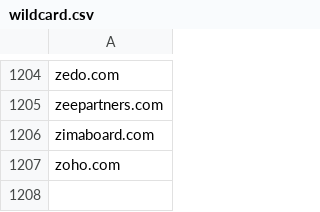
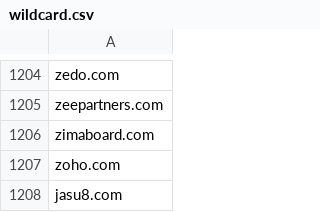
Before and after one commit to mypdns/matrix, a CSV file: source/adware/wildcard.csv, drawn as a sheet; only a part is shown, gaps mark what is left out.

Commit message:
jasu8.com
Fix https://github.com/mypdns/matrix/issues/126868

```diff
--- a/source/adware/wildcard.csv
+++ b/source/adware/wildcard.csv
@@ -1207 +1207,2 @@ zimaboard.com
 zoho.com
+jasu8.com
```
Also changed, not shown: source/redirector/wildcard.csv, source/tracking/wildcard.csv.
